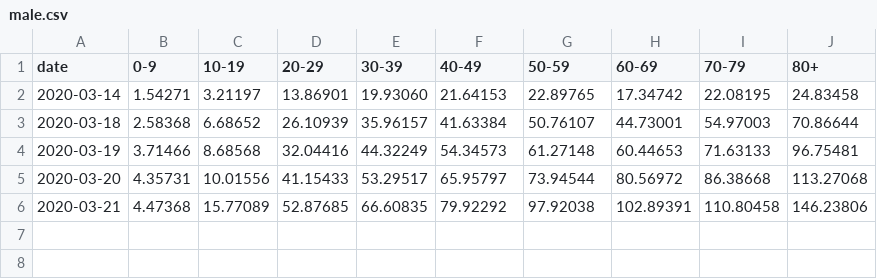
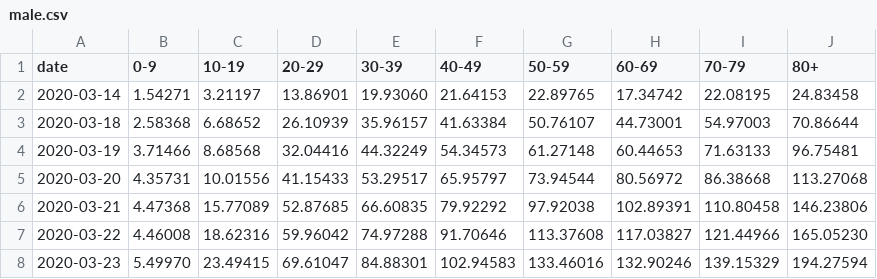
Before and after one commit to rsalzer/COVID_19_AGE, a CSV file: male.csv, drawn as a sheet; the diff names each change by its address in the sheet, - before the commit and + after, or states it on an @@ line.

Commit message:
new data (2020-03-23)

```diff
--- a/male.csv
+++ b/male.csv
+row 7: 2020-03-22 | 4.46008 | 18.62316 | 59.96042 | 74.97288 | 91.70646 | 113.37608 | 117.03827 | 121.44966 | 165.05230
+row 8: 2020-03-23 | 5.49970 | 23.49415 | 69.61047 | 84.88301 | 102.94583 | 133.46016 | 132.90246 | 139.15329 | 194.27594
```
Also changed, not shown: allages.csv, female.csv, 7 other files.
